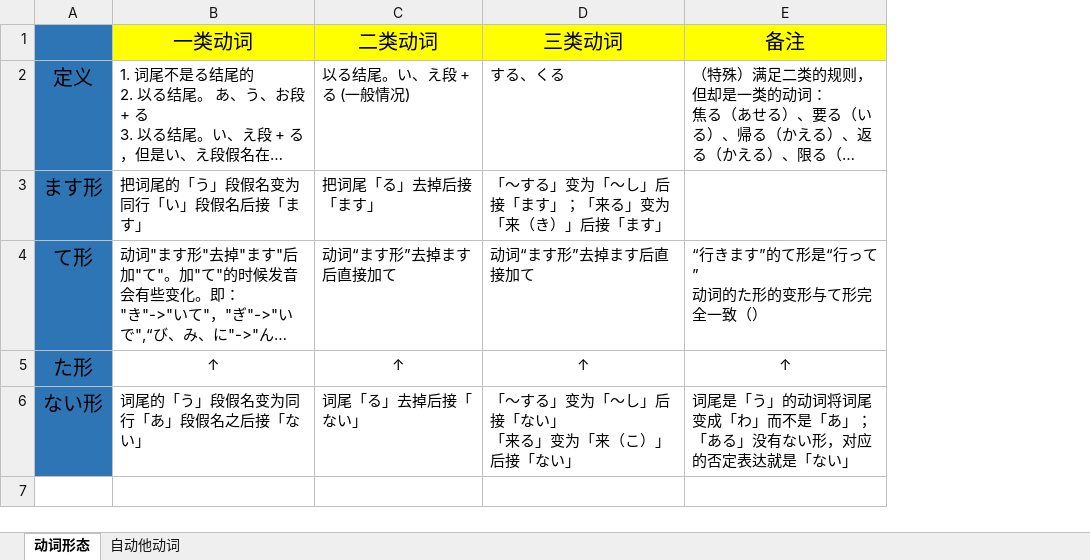
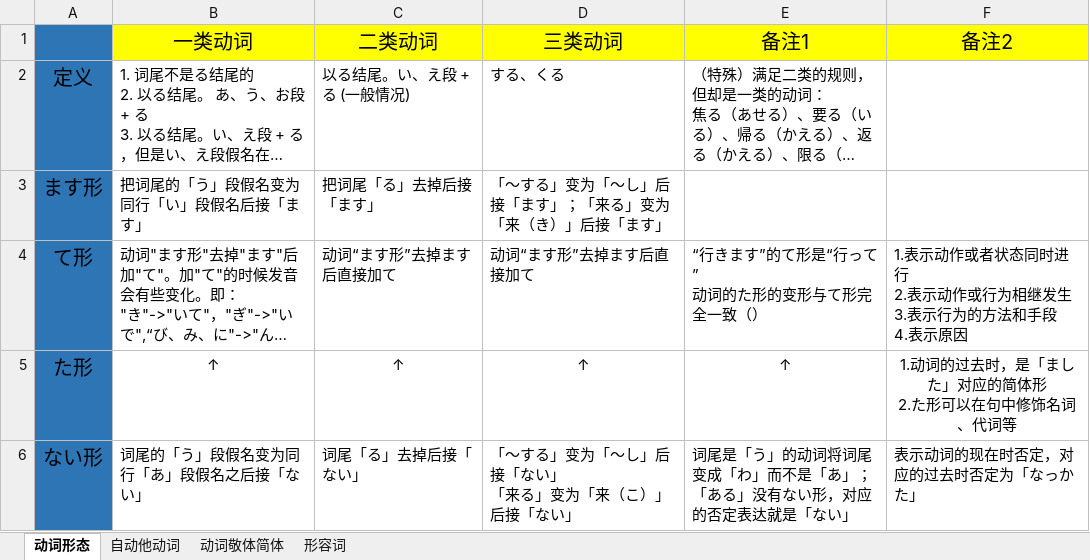
Before and after one commit to SimKon/Documents, an Excel workbook: 日语.xlsx, sheet 动词形态, drawn as a sheet; long unchanged cells end in …; values as stored, in another font and other column widths than the file's, no borders; ↵ is a line break in a cell; the diff names each change by its address in the sheet, - before the commit and + after, or states it on an @@ line.

```diff
--- a/日语.xlsx (sheet 动词形态)
+++ b/日语.xlsx (sheet 动词形态)
+sheet tab: 动词敬体简体
+sheet tab: 形容词
+column F (备注2), rows 4-6: 1.表示动作或者状态同时进行 ↵ 2.表示动作或行为相继发生 ↵ 3.表示行为的方法和手段 ↵ 4.表示原因 | 1.动词的过去时，是「ました」对应的简体形 ↵ 2.た形可以在句中修饰名词、代词等 | 表示动词的现在时否定，对应的过去时否定为「なっかた」
-E1: 备注
+E1: 备注1
```
